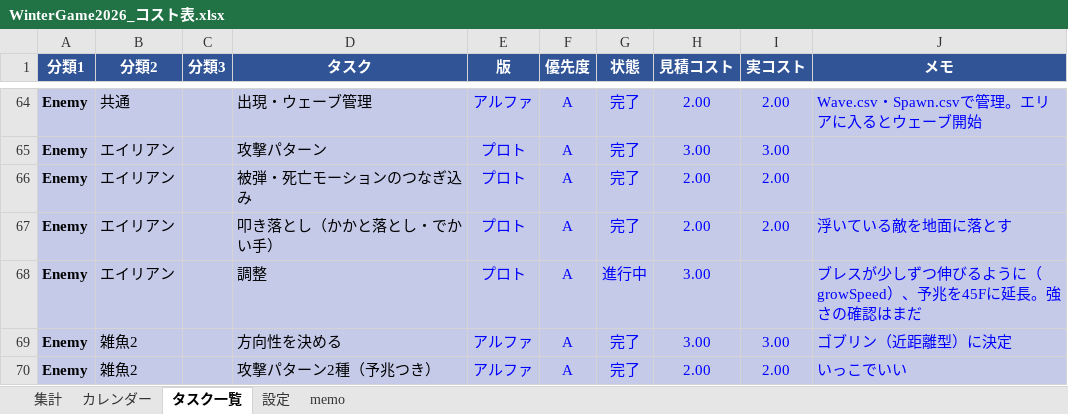
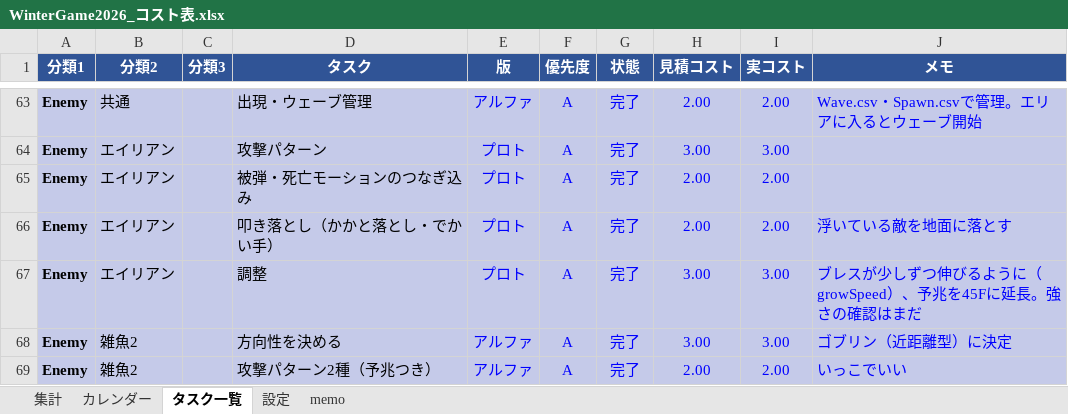
Before and after one commit to kudousyota/WinterGame2026, an Excel workbook: WinterGame2026_コスト表.xlsx, sheet タスク一覧, drawn as a sheet; only a part is shown, gaps mark what is left out; values as stored, in another font and other column widths than the file's, no borders; conditional formats not drawn; addresses are those after the commit; the diff covers the shown part only; the diff names each change by its address in the sheet, - before the commit and + after, or states it on an @@ line.

```diff
--- a/WinterGame2026_コスト表.xlsx (sheet タスク一覧)
+++ b/WinterGame2026_コスト表.xlsx (sheet タスク一覧)
-G67 (状態): 進行中
+G67 (状態): 完了
-I67 (実コスト): (empty)
+I67 (実コスト): 3.00
```
Also changed, not shown: 1 added row, 2 removed rows and 10 edited cells elsewhere in this sheet, sheet 集計, sheet memo, sheet カレンダー, formulas that keep their value, 3 other files.
